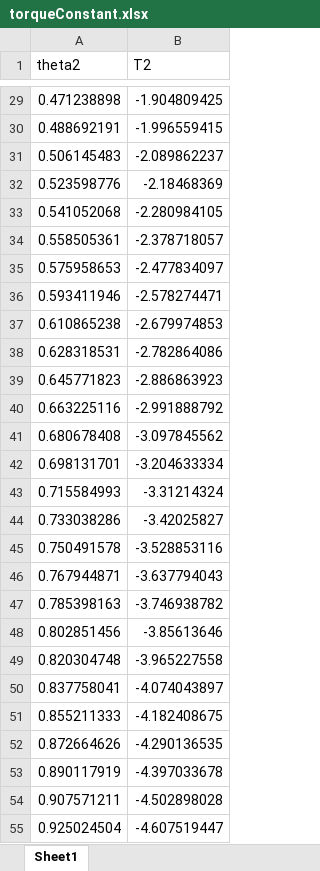
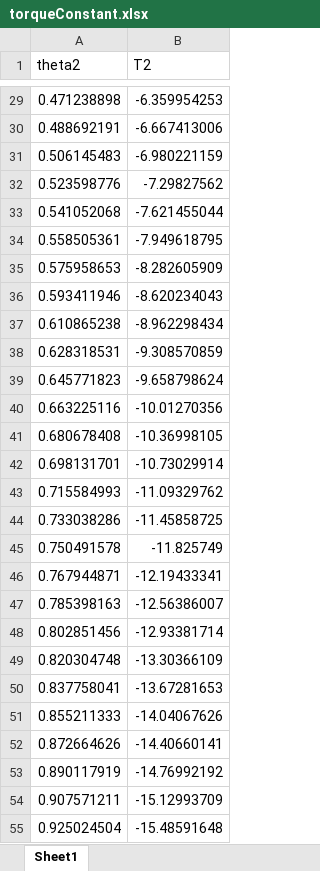
Before and after one commit to ErinSolstice/machine-design-dream-team, an Excel workbook: torqueConstant.xlsx, sheet Sheet1, drawn as a sheet; only a part is shown, gaps mark what is left out; values as stored, in another font and other column widths than the file's, no borders; the diff covers the shown part only; the diff names each change by its address in the sheet, - before the commit and + after, or states it on an @@ line.

```diff
--- a/torqueConstant.xlsx (sheet Sheet1)
+++ b/torqueConstant.xlsx (sheet Sheet1)
-B29 (T2): -1.904809425
+B29 (T2): -6.359954253
-B30 (T2): -1.996559415
+B30 (T2): -6.667413006
-B31 (T2): -2.089862237
+B31 (T2): -6.980221159
-B32 (T2): -2.18468369
+B32 (T2): -7.29827562
-B33 (T2): -2.280984105
+B33 (T2): -7.621455044
-B34 (T2): -2.378718057
+B34 (T2): -7.949618795
-B35 (T2): -2.477834097
+B35 (T2): -8.282605909
-B36 (T2): -2.578274471
+B36 (T2): -8.620234043
-B37 (T2): -2.679974853
+B37 (T2): -8.962298434
-B38 (T2): -2.782864086
+B38 (T2): -9.308570859
-B39 (T2): -2.886863923
+B39 (T2): -9.658798624
-B40 (T2): -2.991888792
+B40 (T2): -10.01270356
-B41 (T2): -3.097845562
+B41 (T2): -10.36998105
-B42 (T2): -3.204633334
+B42 (T2): -10.73029914
-B43 (T2): -3.31214324
+B43 (T2): -11.09329762
-B44 (T2): -3.42025827
+B44 (T2): -11.45858725
-B45 (T2): -3.528853116
+B45 (T2): -11.825749
-B46 (T2): -3.637794043
+B46 (T2): -12.19433341
-B47 (T2): -3.746938782
+B47 (T2): -12.56386007
-B48 (T2): -3.85613646
+B48 (T2): -12.93381714
-B49 (T2): -3.965227558
+B49 (T2): -13.30366109
-B50 (T2): -4.074043897
+B50 (T2): -13.67281653
-B51 (T2): -4.182408675
+B51 (T2): -14.04067626
-B52 (T2): -4.290136535
+B52 (T2): -14.40660141
-B53 (T2): -4.397033678
+B53 (T2): -14.76992192
-B54 (T2): -4.502898028
+B54 (T2): -15.12993709
-B55 (T2): -4.607519447
+B55 (T2): -15.48591648
```
Also changed, not shown: 334 edited cells elsewhere in this sheet, forcesIDP.xlsx, torqueStartup.xlsx, 12 other files.
